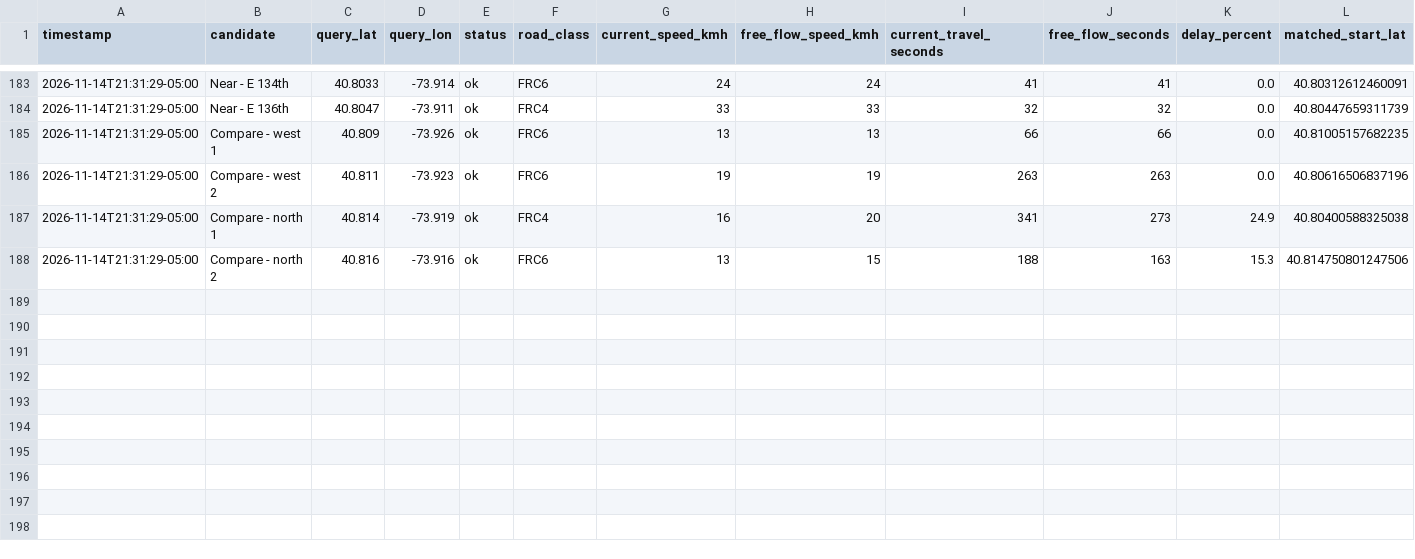
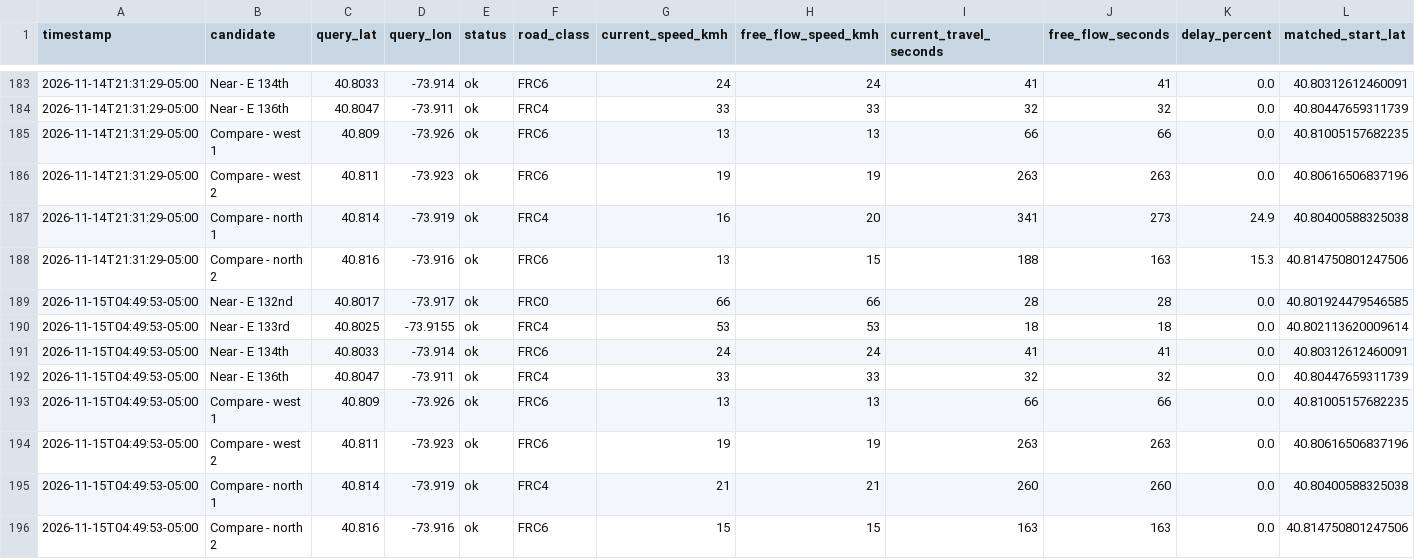
Before and after one commit to sofiabrazda213/freshdirect-traffic, a CSV file: freshdirect_traffic.csv, drawn as a sheet; only a part is shown, gaps mark what is left out; rows hold the shown columns only; the diff names each change by its address in the sheet, - before the commit and + after, or states it on an @@ line.

```diff
--- a/freshdirect_traffic.csv
+++ b/freshdirect_traffic.csv
+row 189: 2026-11-15T04:49:53-05:00 | Near - E 132nd | 40.8017 | -73.917 | ok | FRC0 | 66 | 66 | 28 | 28 | 0.0 | 40.801924479546585
+row 190: 2026-11-15T04:49:53-05:00 | Near - E 133rd | 40.8025 | -73.9155 | ok | FRC4 | 53 | 53 | 18 | 18 | 0.0 | 40.802113620009614
+row 191: 2026-11-15T04:49:53-05:00 | Near - E 134th | 40.8033 | -73.914 | ok | FRC6 | 24 | 24 | 41 | 41 | 0.0 | 40.80312612460091
+row 192: 2026-11-15T04:49:53-05:00 | Near - E 136th | 40.8047 | -73.911 | ok | FRC4 | 33 | 33 | 32 | 32 | 0.0 | 40.80447659311739
+row 193: 2026-11-15T04:49:53-05:00 | Compare - west 1 | 40.809 | -73.926 | ok | FRC6 | 13 | 13 | 66 | 66 | 0.0 | 40.81005157682235
+row 194: 2026-11-15T04:49:53-05:00 | Compare - west 2 | 40.811 | -73.923 | ok | FRC6 | 19 | 19 | 263 | 263 | 0.0 | 40.80616506837196
+row 195: 2026-11-15T04:49:53-05:00 | Compare - north 1 | 40.814 | -73.919 | ok | FRC4 | 21 | 21 | 260 | 260 | 0.0 | 40.80400588325038
+row 196: 2026-11-15T04:49:53-05:00 | Compare - north 2 | 40.816 | -73.916 | ok | FRC6 | 15 | 15 | 163 | 163 | 0.0 | 40.814750801247506
```
